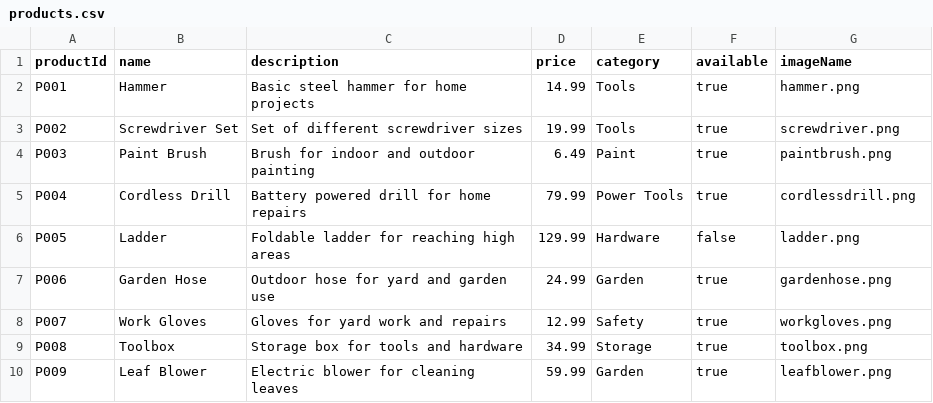
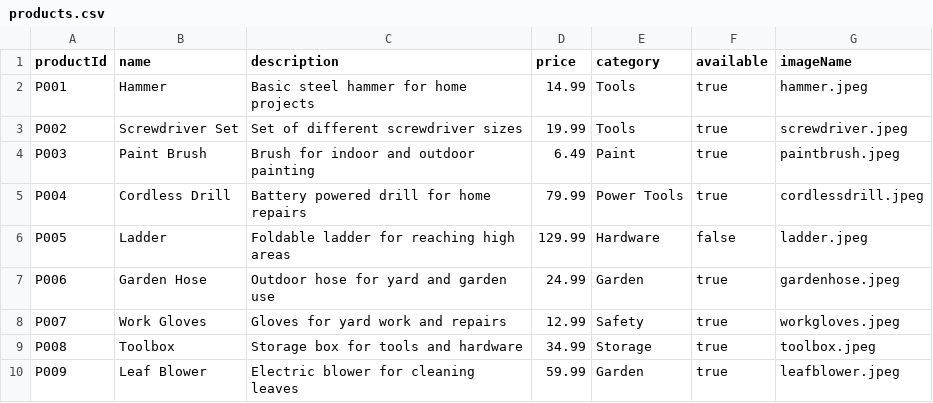
Before and after one commit to KyleRyanUTSA/Home-Improvement-Empire-Company-Portal, a CSV file: Home Improvement Empire Company Portal/src/Data/products.csv, drawn as a sheet.

Commit message:
products.csv

```diff
--- a/Home Improvement Empire Company Portal/src/Data/products.csv
+++ b/Home Improvement Empire Company Portal/src/Data/products.csv
@@ -1,10 +1,10 @@
 productId,name,description,price,category,available,imageName
-P001,Hammer,Basic steel hammer for home projects,14.99,Tools,true,hammer.png
-P002,Screwdriver Set,Set of different screwdriver sizes,19.99,Tools,true,screwdriver.png
-P003,Paint Brush,Brush for indoor and outdoor painting,6.49,Paint,true,paintbrush.png
-P004,Cordless Drill,Battery powered drill for home repairs,79.99,Power Tools,true,cordlessdrill.png
-P005,Ladder,Foldable ladder for reaching high areas,129.99,Hardware,false,ladder.png
-P006,Garden Hose,Outdoor hose for yard and garden use,24.99,Garden,true,gardenhose.png
-P007,Work Gloves,Gloves for yard work and repairs,12.99,Safety,true,workgloves.png
-P008,Toolbox,Storage box for tools and hardware,34.99,Storage,true,toolbox.png
-P009,Leaf Blower,Electric blower for cleaning leaves,59.99,Garden,true,leafblower.png
+P001,Hammer,Basic steel hammer for home projects,14.99,Tools,true,hammer.jpeg
+P002,Screwdriver Set,Set of different screwdriver sizes,19.99,Tools,true,screwdriver.jpeg
+P003,Paint Brush,Brush for indoor and outdoor painting,6.49,Paint,true,paintbrush.jpeg
+P004,Cordless Drill,Battery powered drill for home repairs,79.99,Power Tools,true,cordlessdrill.jpeg
+P005,Ladder,Foldable ladder for reaching high areas,129.99,Hardware,false,ladder.jpeg
+P006,Garden Hose,Outdoor hose for yard and garden use,24.99,Garden,true,gardenhose.jpeg
+P007,Work Gloves,Gloves for yard work and repairs,12.99,Safety,true,workgloves.jpeg
+P008,Toolbox,Storage box for tools and hardware,34.99,Storage,true,toolbox.jpeg
+P009,Leaf Blower,Electric blower for cleaning leaves,59.99,Garden,true,leafblower.jpeg
```
